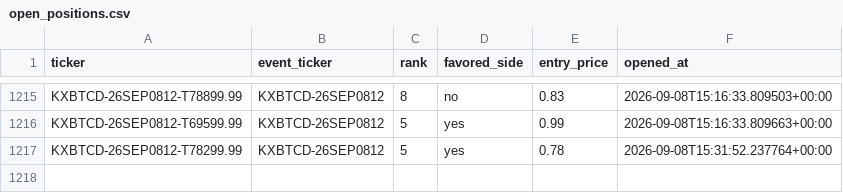
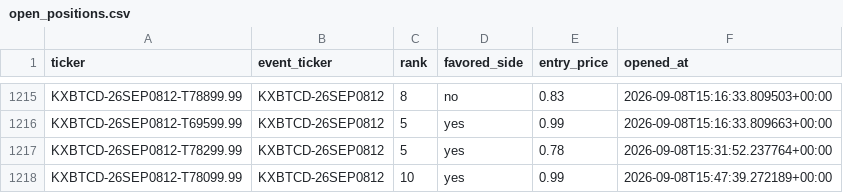
Before and after one commit to Prinxe-crypto/kxbtcd-midrank-bot, a CSV file: open_positions.csv, drawn as a sheet; only a part is shown, gaps mark what is left out; the diff names each change by its address in the sheet, - before the commit and + after, or states it on an @@ line.

```diff
--- a/open_positions.csv
+++ b/open_positions.csv
+row 1218: KXBTCD-26SEP0812-T78099.99 | KXBTCD-26SEP0812 | 10 | yes | 0.99 | 2026-09-08T15:47:39.272189+00:00
```
